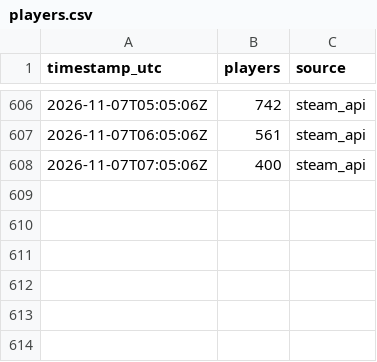
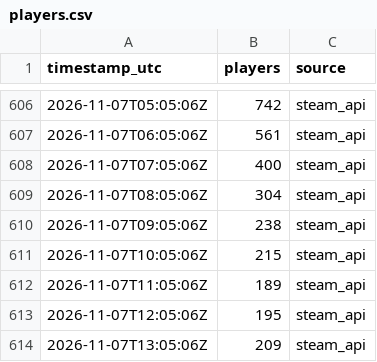
Before and after one commit to VeteranGamer-dev/hood-warfare-2-player-count, a CSV file: data/players.csv, drawn as a sheet; only a part is shown, gaps mark what is left out.

```diff
--- a/data/players.csv
+++ b/data/players.csv
@@ -608 +608,7 @@ timestamp_utc,players,source
 2026-11-07T07:05:06Z,400,steam_api
+2026-11-07T08:05:06Z,304,steam_api
+2026-11-07T09:05:06Z,238,steam_api
+2026-11-07T10:05:06Z,215,steam_api
+2026-11-07T11:05:06Z,189,steam_api
+2026-11-07T12:05:06Z,195,steam_api
+2026-11-07T13:05:06Z,209,steam_api
```
Also changed, not shown: 2 other files.
